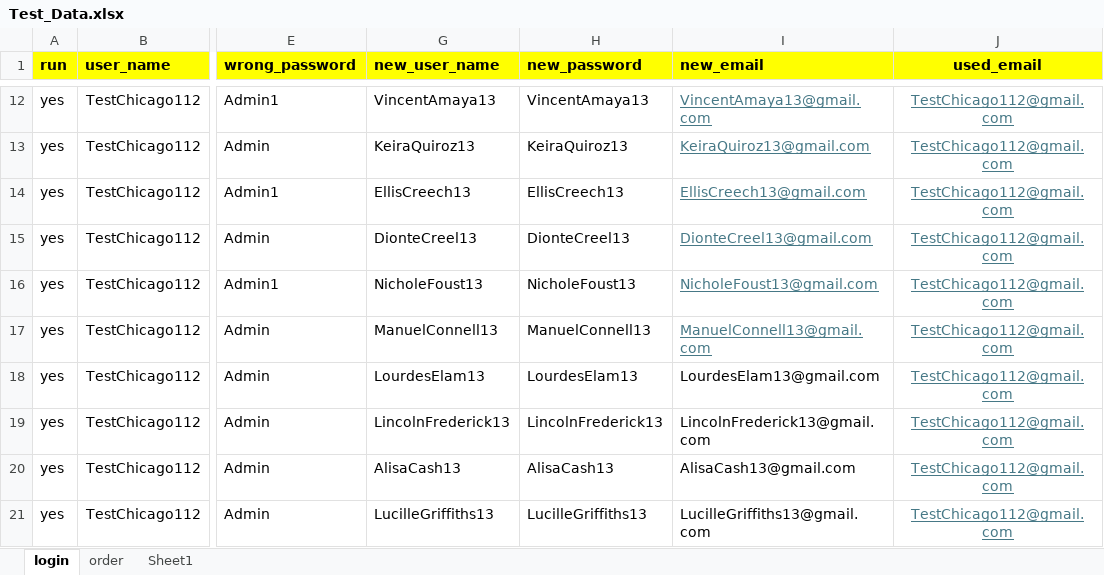
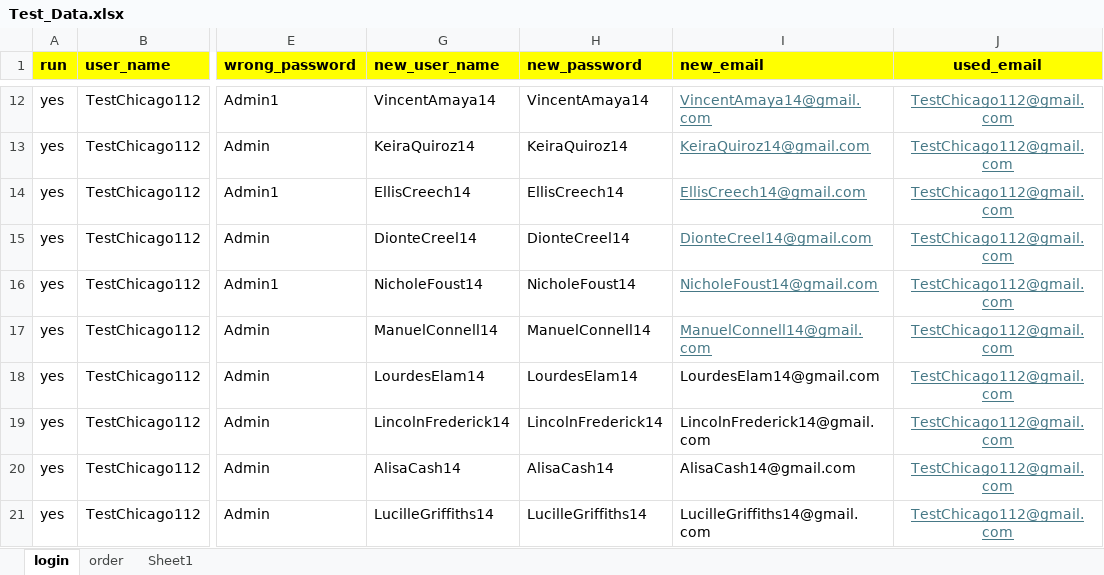
Before and after one commit to DmitriyV7/POM6, an Excel workbook: src/main/resources/test_data/Test_Data.xlsx, sheet login, drawn as a sheet; only a part is shown, gaps mark what is left out; values as stored, in another font and other column widths than the file's, no borders; the diff covers the shown part only; the diff names each change by its address in the sheet, - before the commit and + after, or states it on an @@ line.

```diff
--- a/src/main/resources/test_data/Test_Data.xlsx (sheet login)
+++ b/src/main/resources/test_data/Test_Data.xlsx (sheet login)
-G12 (new_user_name): VincentAmaya13
+G12 (new_user_name): VincentAmaya14
-H12 (new_password): VincentAmaya13
+H12 (new_password): VincentAmaya14
-I12 (new_email): VincentAmaya13@gmail.com
+I12 (new_email): VincentAmaya14@gmail.com
-G13 (new_user_name): KeiraQuiroz13
+G13 (new_user_name): KeiraQuiroz14
-H13 (new_password): KeiraQuiroz13
+H13 (new_password): KeiraQuiroz14
-I13 (new_email): KeiraQuiroz13@gmail.com
+I13 (new_email): KeiraQuiroz14@gmail.com
-G14 (new_user_name): EllisCreech13
+G14 (new_user_name): EllisCreech14
-H14 (new_password): EllisCreech13
+H14 (new_password): EllisCreech14
-I14 (new_email): EllisCreech13@gmail.com
+I14 (new_email): EllisCreech14@gmail.com
-G15 (new_user_name): DionteCreel13
+G15 (new_user_name): DionteCreel14
-H15 (new_password): DionteCreel13
+H15 (new_password): DionteCreel14
-I15 (new_email): DionteCreel13@gmail.com
+I15 (new_email): DionteCreel14@gmail.com
-G16 (new_user_name): NicholeFoust13
+G16 (new_user_name): NicholeFoust14
-H16 (new_password): NicholeFoust13
+H16 (new_password): NicholeFoust14
-I16 (new_email): NicholeFoust13@gmail.com
+I16 (new_email): NicholeFoust14@gmail.com
-G17 (new_user_name): ManuelConnell13
+G17 (new_user_name): ManuelConnell14
-H17 (new_password): ManuelConnell13
+H17 (new_password): ManuelConnell14
-I17 (new_email): ManuelConnell13@gmail.com
+I17 (new_email): ManuelConnell14@gmail.com
-G18 (new_user_name): LourdesElam13
+G18 (new_user_name): LourdesElam14
-H18 (new_password): LourdesElam13
+H18 (new_password): LourdesElam14
-I18 (new_email): LourdesElam13@gmail.com
+I18 (new_email): LourdesElam14@gmail.com
-G19 (new_user_name): LincolnFrederick13
+G19 (new_user_name): LincolnFrederick14
-H19 (new_password): LincolnFrederick13
+H19 (new_password): LincolnFrederick14
-I19 (new_email): LincolnFrederick13@gmail.com
+I19 (new_email): LincolnFrederick14@gmail.com
-G20 (new_user_name): AlisaCash13
+G20 (new_user_name): AlisaCash14
-H20 (new_password): AlisaCash13
+H20 (new_password): AlisaCash14
-I20 (new_email): AlisaCash13@gmail.com
+I20 (new_email): AlisaCash14@gmail.com
-G21 (new_user_name): LucilleGriffiths13
+G21 (new_user_name): LucilleGriffiths14
-H21 (new_password): LucilleGriffiths13
+H21 (new_password): LucilleGriffiths14
-I21 (new_email): LucilleGriffiths13@gmail.com
+I21 (new_email): LucilleGriffiths14@gmail.com
```
Also changed, not shown: 30 edited cells elsewhere in this sheet, sheet Sheet1, sheet order, 1 other file.
